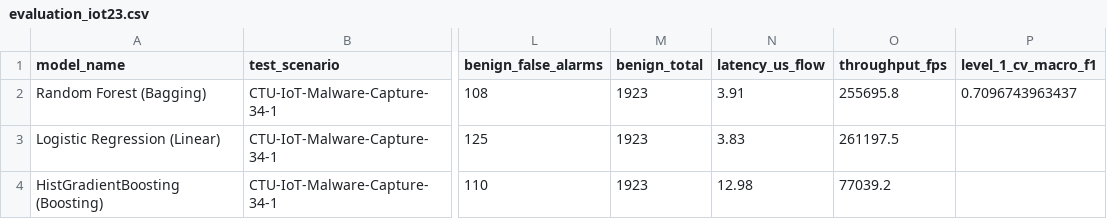
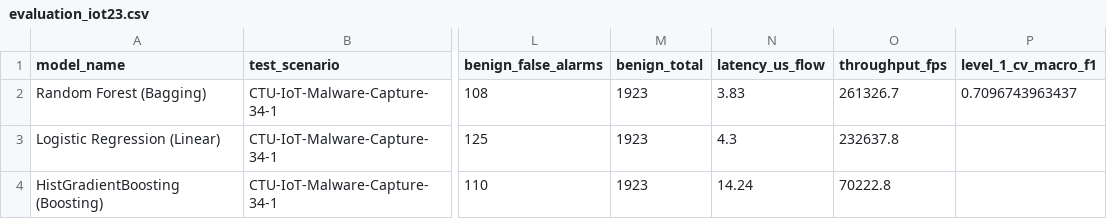
Before and after one commit to madupadilshan/intrusion-detection, a CSV file: reports/experiments/evaluation_iot23.csv, drawn as a sheet; only a part is shown, gaps mark what is left out; the diff names each change by its address in the sheet, - before the commit and + after, or states it on an @@ line.

```diff
--- a/reports/experiments/evaluation_iot23.csv
+++ b/reports/experiments/evaluation_iot23.csv
-N2 (latency_us_flow): 3.91
+N2 (latency_us_flow): 3.83
-O2 (throughput_fps): 255695.8
+O2 (throughput_fps): 261326.7
-N3 (latency_us_flow): 3.83
+N3 (latency_us_flow): 4.3
-O3 (throughput_fps): 261197.5
+O3 (throughput_fps): 232637.8
-N4 (latency_us_flow): 12.98
+N4 (latency_us_flow): 14.24
-O4 (throughput_fps): 77039.2
+O4 (throughput_fps): 70222.8
```
Also changed, not shown: 21 other files.
